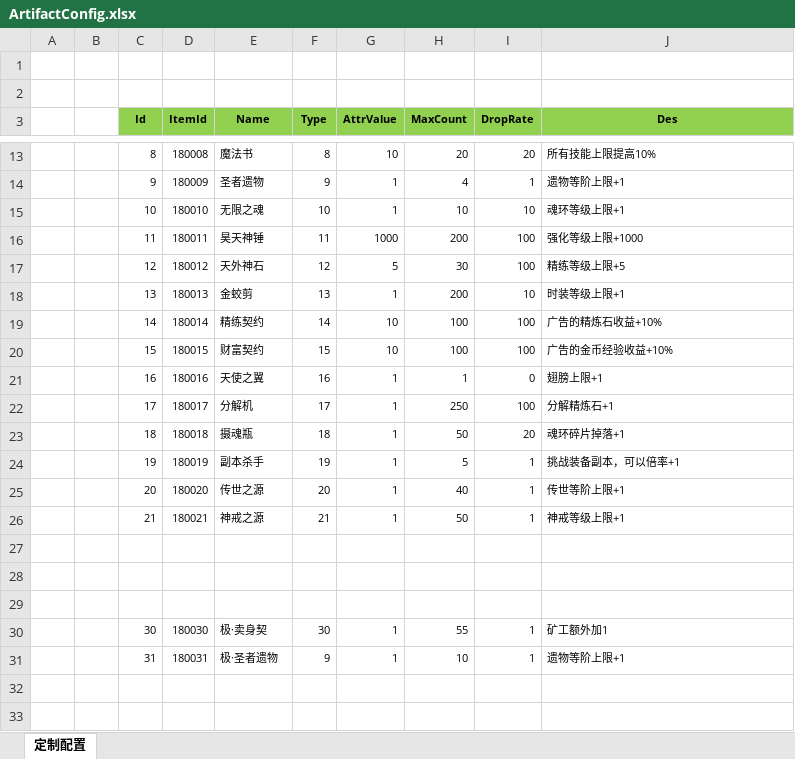
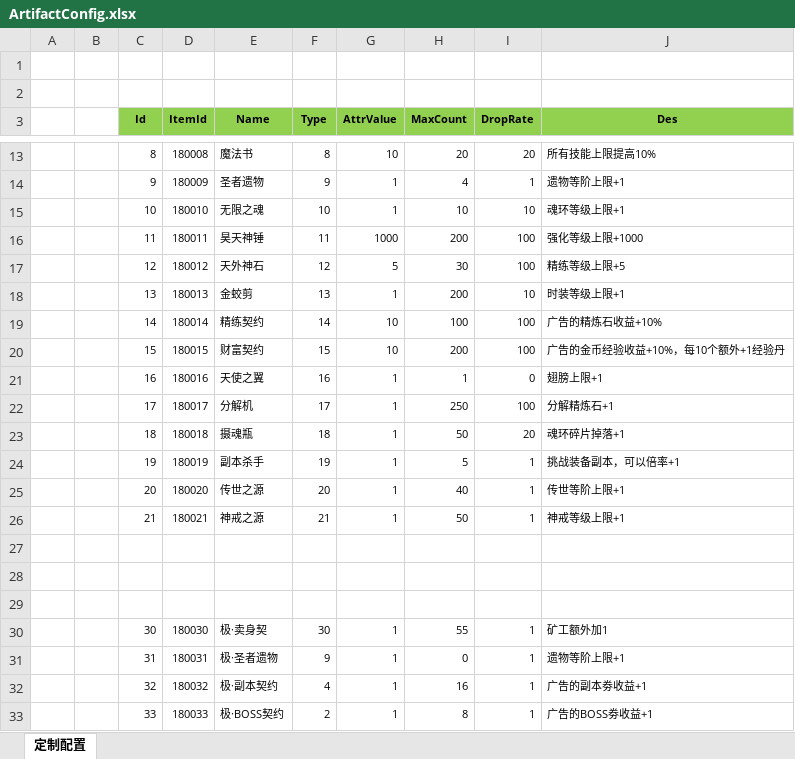
Before and after one commit to wokanjianyang/WrittenLegend, an Excel workbook: Excel/ArtifactConfig.xlsx, sheet 定制配置, drawn as a sheet; only a part is shown, gaps mark what is left out; values as stored, in another font and other column widths than the file's, no borders; the diff names each change by its address in the sheet, - before the commit and + after, or states it on an @@ line.

```diff
--- a/Excel/ArtifactConfig.xlsx (sheet 定制配置)
+++ b/Excel/ArtifactConfig.xlsx (sheet 定制配置)
-H20 (MaxCount): 100
+H20 (MaxCount): 200
-J20 (Des): 广告的金币经验收益+10%
+J20 (Des): 广告的金币经验收益+10%，每10个额外+1经验丹
-H31 (MaxCount): 10
+H31 (MaxCount): 0
+row 32:  |  | 32 | 180032 | 极·副本契约 | 4 | 1 | 16 | 1 | 广告的副本劵收益+1
+row 33:  |  | 33 | 180033 | 极·BOSS契约 | 2 | 1 | 8 | 1 | 广告的BOSS劵收益+1
```
Also changed, not shown: Excel/DropConfig.xlsx, Excel/InfiniteDropConfig.xlsx, 9 other files.
